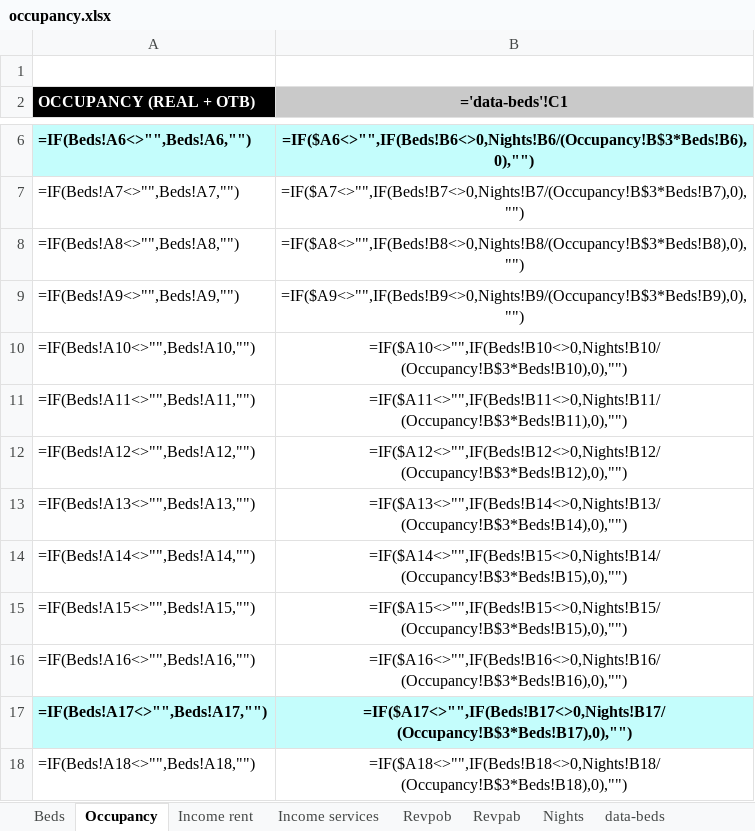
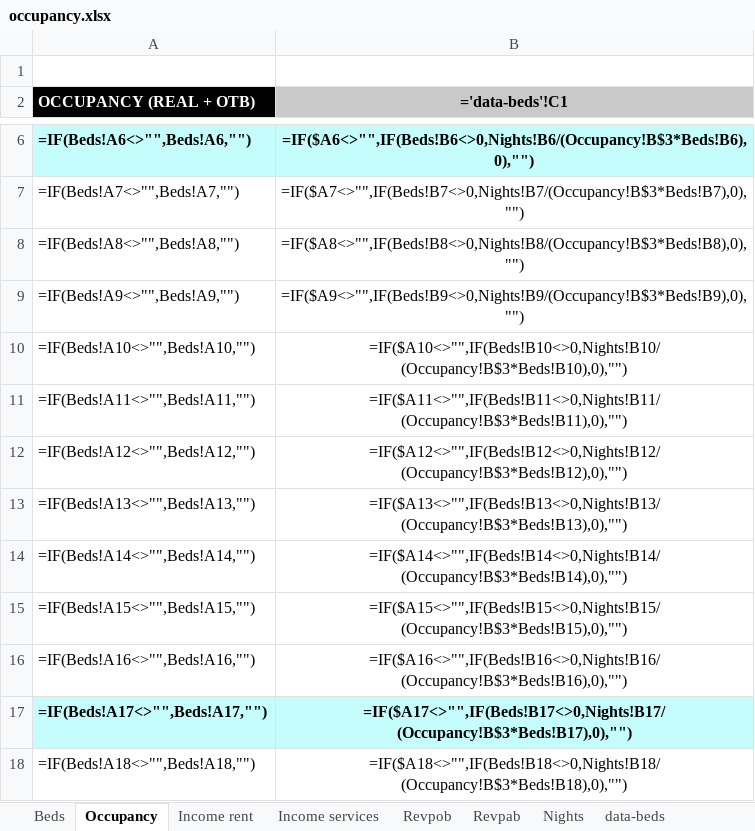
Before and after one commit to alejandro-andre/cotown-back, an Excel workbook: app/templates/report/occupancy.xlsx, sheet Occupancy, drawn as a sheet; only a part is shown, gaps mark what is left out; values as stored, in another font and other column widths than the file's, no borders; formulas are shown in place of their values; charts and pictures not drawn; the diff names each change by its address in the sheet, - before the commit and + after, or states it on an @@ line.

Commit message:
Fix monthly formulas

```diff
--- a/app/templates/report/occupancy.xlsx (sheet Occupancy)
+++ b/app/templates/report/occupancy.xlsx (sheet Occupancy)
-B13 (='data-beds'!C1): =IF($A13<>"",IF(Beds!B14<>0,Nights!B13/(Occupancy!B$3*Beds!B14),0),"")
+B13 (='data-beds'!C1): =IF($A13<>"",IF(Beds!B13<>0,Nights!B13/(Occupancy!B$3*Beds!B13),0),"")
-B14 (='data-beds'!C1): =IF($A14<>"",IF(Beds!B15<>0,Nights!B14/(Occupancy!B$3*Beds!B15),0),"")
+B14 (='data-beds'!C1): =IF($A14<>"",IF(Beds!B14<>0,Nights!B14/(Occupancy!B$3*Beds!B14),0),"")
```
Also changed, not shown: sheet Revpob.
